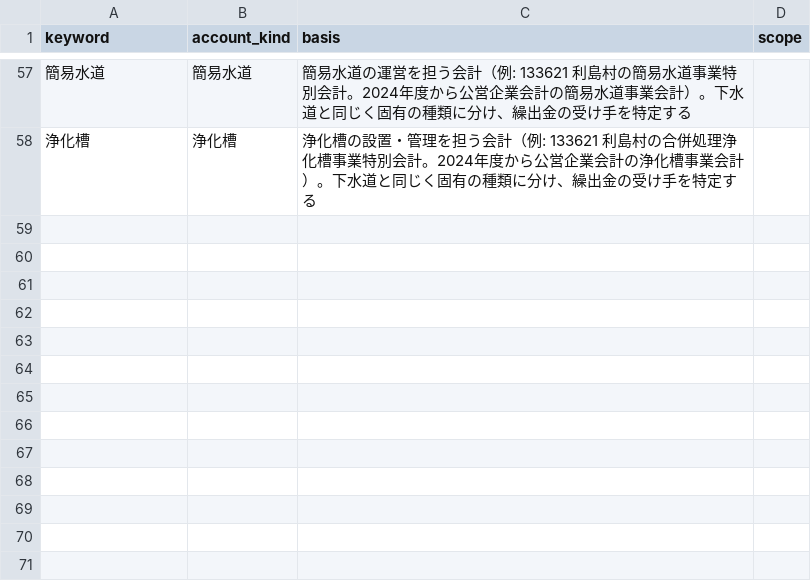
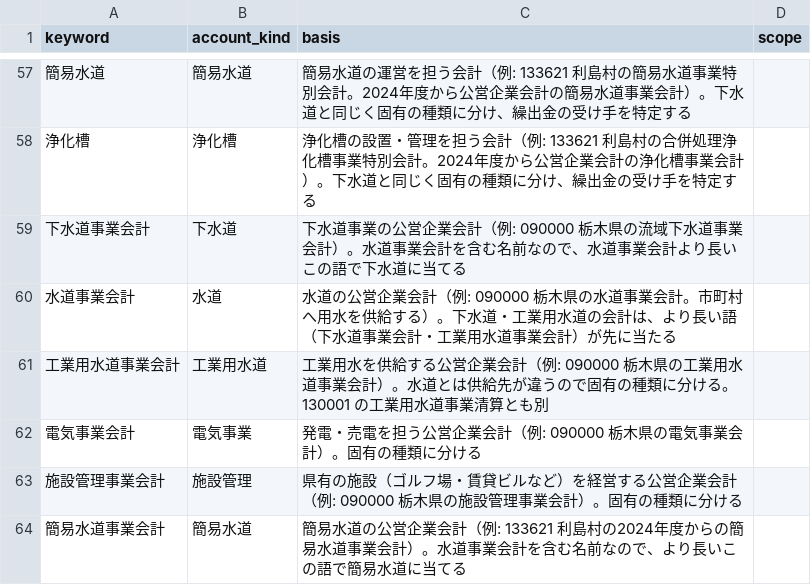
Before and after one commit to fudoki-hensansitu/fudoki, a CSV file: pipeline/dbt/seeds/fiscal/account_kind_map.csv, drawn as a sheet; only a part is shown, gaps mark what is left out; the diff names each change by its address in the sheet, - before the commit and + after, or states it on an @@ line.

```diff
--- a/pipeline/dbt/seeds/fiscal/account_kind_map.csv
+++ b/pipeline/dbt/seeds/fiscal/account_kind_map.csv
+row 59: 下水道事業会計 | 下水道 | 下水道事業の公営企業会計（例: 090000 栃木県の流域下水道事業会計）。水道事業会計を含む名前なので、水道事業会計より長いこの語で下水道に当てる
+row 60: 水道事業会計 | 水道 | 水道の公営企業会計（例: 090000 栃木県の水道事業会計。市町村へ用水を供給する）。下水道・工業用水道の会計は、より長い語（下水道事業会計・工業用水道事業会計）が先に当たる
+row 61: 工業用水道事業会計 | 工業用水道 | 工業用水を供給する公営企業会計（例: 090000 栃木県の工業用水道事業会計）。水道とは供給先が違うので固有の種類に分ける。130001 の工業用水道事業清算とも別
+row 62: 電気事業会計 | 電気事業 | 発電・売電を担う公営企業会計（例: 090000 栃木県の電気事業会計）。固有の種類に分ける
+row 63: 施設管理事業会計 | 施設管理 | 県有の施設（ゴルフ場・賃貸ビルなど）を経営する公営企業会計（例: 090000 栃木県の施設管理事業会計）。固有の種類に分ける
+row 64: 簡易水道事業会計 | 簡易水道 | 簡易水道の公営企業会計（例: 133621 利島村の2024年度からの簡易水道事業会計）。水道事業会計を含む名前なので、より長いこの語で簡易水道に当てる
```
Also changed, not shown: pipeline/dbt/seeds/fiscal/cofog_rules.csv, pipeline/dbt/seeds/fiscal/fiscal_kan_name_identity.csv, 18 other files.
